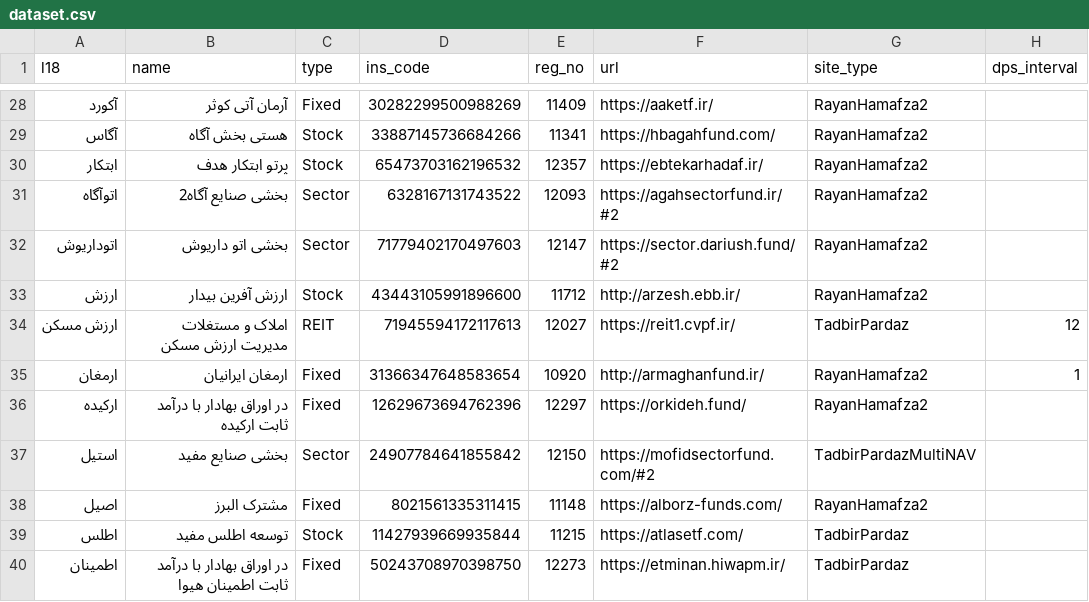
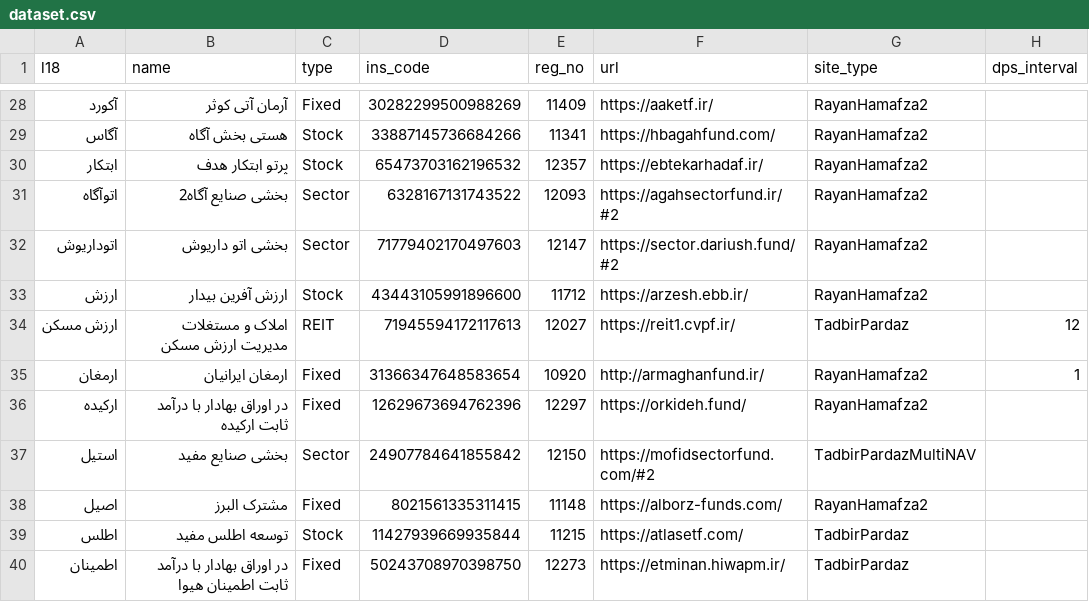
Before and after one commit to 5j9/iranetf, a CSV file: iranetf/dataset.csv, drawn as a sheet; only a part is shown, gaps mark what is left out.

Commit message:
https for arzesh.ebb.ir

```diff
--- a/iranetf/dataset.csv
+++ b/iranetf/dataset.csv
@@ -32,3 +32,3 @@
 اتوداریوش,بخشی اتو داریوش,Sector,71779402170497603,12147,https://sector.dariush.fund/#2,RayanHamafza2,
-ارزش,ارزش آفرین بیدار,Stock,43443105991896600,11712,http://arzesh.ebb.ir/,RayanHamafza2,
+ارزش,ارزش آفرین بیدار,Stock,43443105991896600,11712,https://arzesh.ebb.ir/,RayanHamafza2,
 ارزش مسکن,املاک و مستغلات مدیریت ارزش مسکن,REIT,71945594172117613,12027,https://reit1.cvpf.ir/,TadbirPardaz,12
```
